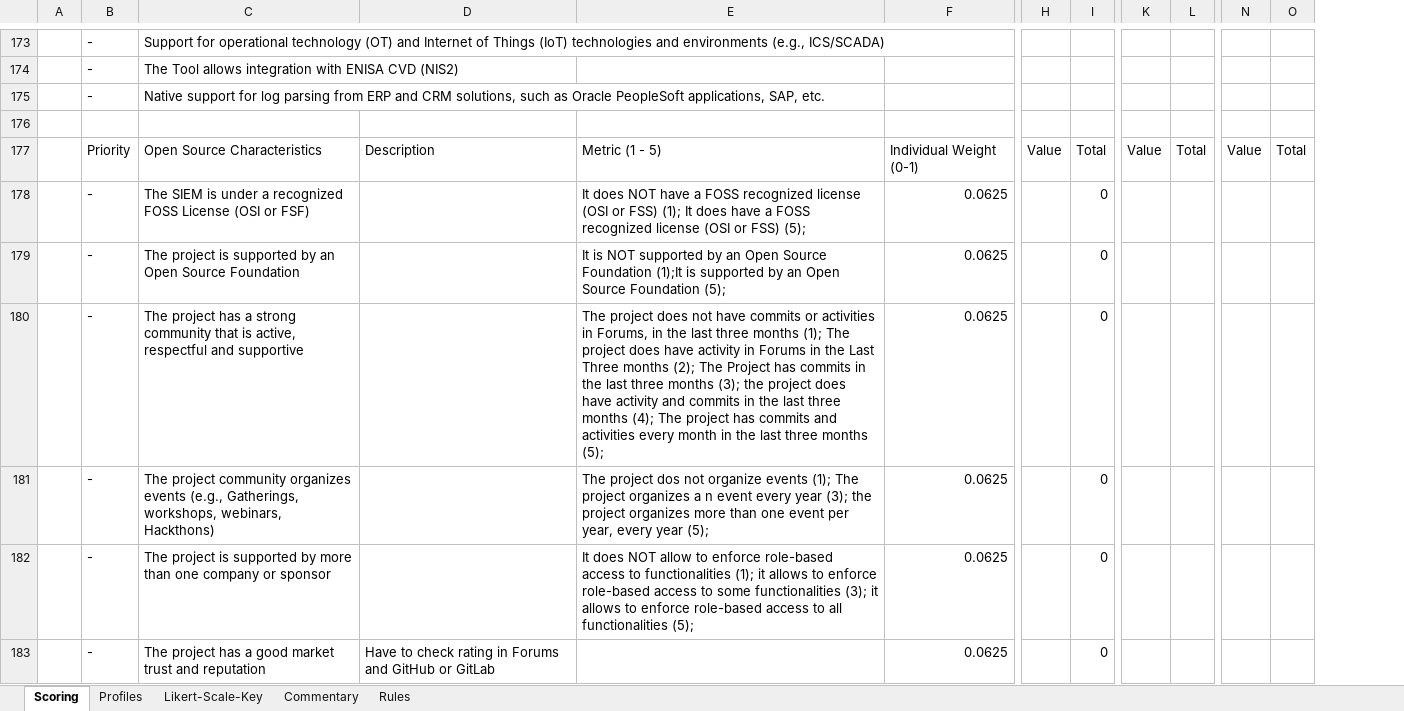
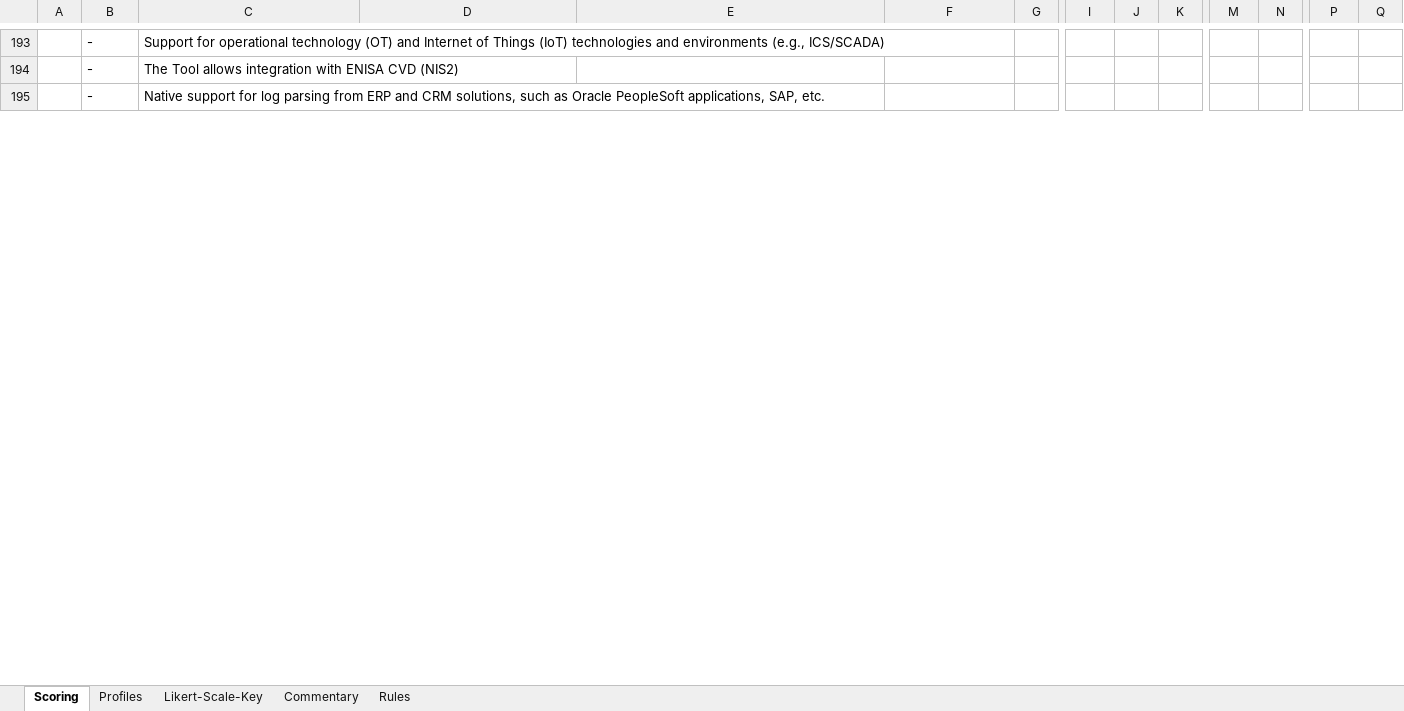
Before and after one commit to LambdaXVII/SIEM-Selection-Methodology, an Excel workbook: SIEM_Evaluation_Tool.xlsx, sheet Scoring, drawn as a sheet; only a part is shown, gaps mark what is left out; values as stored, in another font and other column widths than the file's, no cell formats; removed rows and columns are numbered as before the commit, all else as after; rows hold the shown columns only; the diff covers the shown part only; the diff names each change by its address in the sheet, - before the commit and + after, or states it on an @@ line.

Commit message:
Update SIEM_tool

```diff
--- a/SIEM_Evaluation_Tool.xlsx (sheet Scoring)
+++ b/SIEM_Evaluation_Tool.xlsx (sheet Scoring)
+column G, empty
+column J, empty
-row 176: (empty)
-row 177:  | Priority | Open Source Characteristics | Description | Metric (1 - 5) | Individual Weight (0-1) | Value | Total | Value | Total | Value | Total
-row 178:  | - | The SIEM is under a recognized FOSS License (OSI or FSF) |  | It does NOT have a FOSS recognized license (OSI or FSS) (1); It does have a FOSS recognized license (OSI or FSS) (5); | 0.0625 |  | 0
-row 179:  | - | The project is supported by an Open Source Foundation |  | It is NOT supported by an Open Source Foundation (1);It is supported by an Open Source Foundation (5); | 0.0625 |  | 0
-row 180:  | - | The project has a strong community that is active, respectful and supportive |  | The project does not have commits or activities in Forums, in the last three months (1); The project does have activity in Forums in the Last Three months (2); The Project has commits in the last three months (3); the project does have activity and commits in the last three months (4); The project has commits and activities every month in the last three months (5); | 0.0625 |  | 0
-row 181:  | - | The project community organizes events (e.g., Gatherings, workshops, webinars, Hackthons) |  | The project dos not organize events (1); The project organizes a n event every year (3); the project organizes more than one event per year, every year (5); | 0.0625 |  | 0
-row 182:  | - | The project is supported by more than one company or sponsor |  | It does NOT allow to enforce role-based access to functionalities (1); it allows to enforce role-based access to some functionalities (3); it allows to enforce role-based access to all functionalities (5); | 0.0625 |  | 0
-row 183:  | - | The project has a good market trust and reputation | Have to check rating in Forums and GitHub or GitLab |  | 0.0625 |  | 0
```
Also changed, not shown: 45 added rows, 16 removed rows, 45 edited cells and merged cells elsewhere in this sheet, sheet Likert-Scale-Key, sheet Profiles, cell formats, formulas that keep their value.
